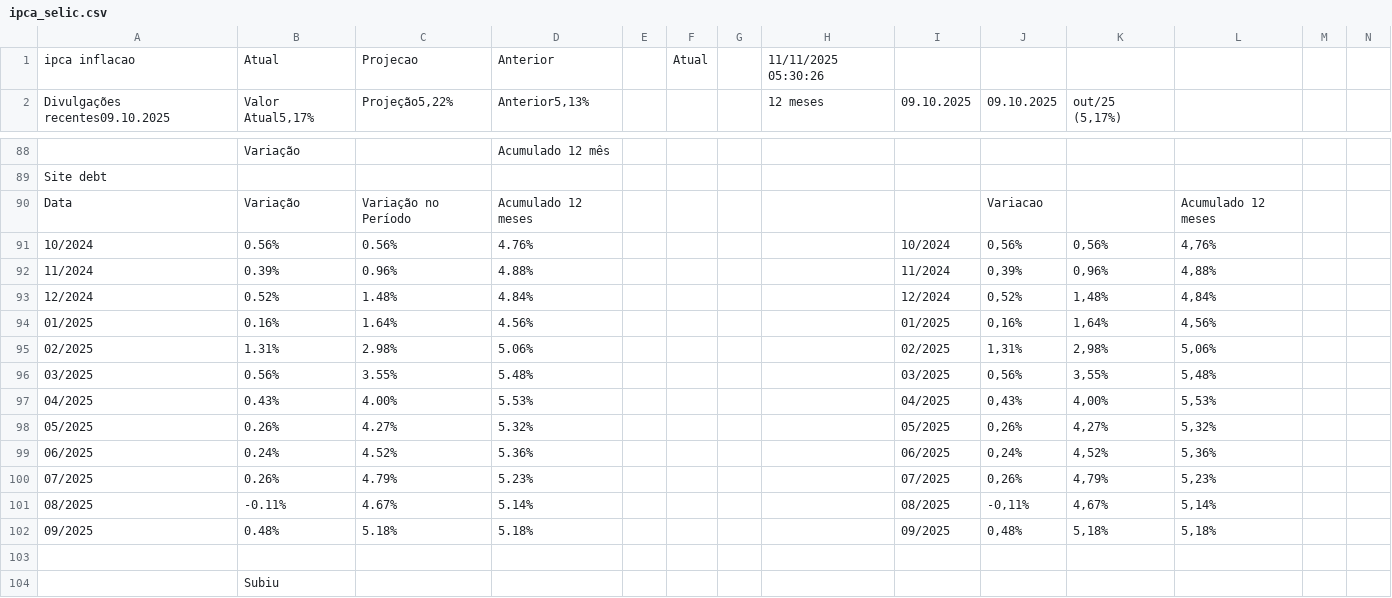
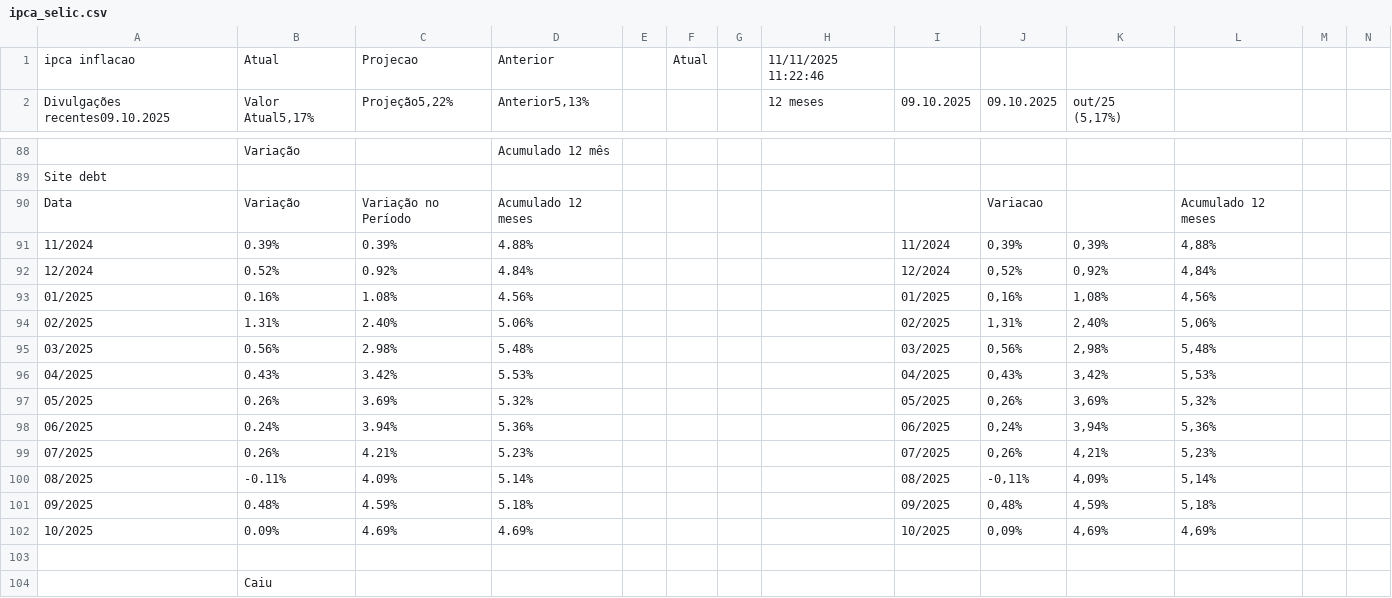
Before and after one commit to rogerioadf/csv-storage, a CSV file: ipca_selic.csv, drawn as a sheet; only a part is shown, gaps mark what is left out; removed rows and columns are numbered as before the commit, all else as after; rows hold the shown columns only; the diff names each change by its address in the sheet, - before the commit and + after, or states it on an @@ line.

```diff
--- a/ipca_selic.csv
+++ b/ipca_selic.csv
-H1: 11/11/2025 05:30:26
+H1: 11/11/2025 11:22:46
-row 91: 10/2024 | 0.56% | 0.56% | 4.76% |  |  |  |  | 10/2024 | 0,56% | 0,56% | 4,76%
-C91: 0.96%
+C91: 0.39%
-K91: 0,96%
+K91: 0,39%
-C92: 1.48%
+C92: 0.92%
-K92: 1,48%
+K92: 0,92%
-C93: 1.64%
+C93: 1.08%
-K93: 1,64%
+K93: 1,08%
-C94: 2.98%
+C94: 2.40%
-K94: 2,98%
+K94: 2,40%
-C95: 3.55%
+C95: 2.98%
-K95: 3,55%
+K95: 2,98%
-C96: 4.00%
+C96: 3.42%
-K96: 4,00%
+K96: 3,42%
-C97: 4.27%
+C97: 3.69%
-K97: 4,27%
+K97: 3,69%
-C98: 4.52%
+C98: 3.94%
-K98: 4,52%
+K98: 3,94%
-C99: 4.79%
+C99: 4.21%
-K99: 4,79%
+K99: 4,21%
-C100: 4.67%
+C100: 4.09%
-K100: 4,67%
+K100: 4,09%
-C101: 5.18%
+C101: 4.59%
-K101: 5,18%
+K101: 4,59%
+row 102: 10/2025 | 0.09% | 4.69% | 4.69% |  |  |  |  | 10/2025 | 0,09% | 4,69% | 4,69%
-B104: Subiu
+B104: Caiu
```
Also changed, not shown: acoes_tickers.csv, dividendos.csv.
